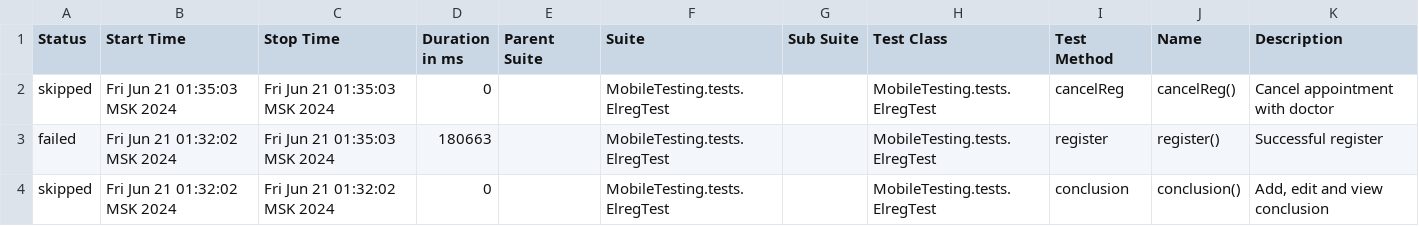
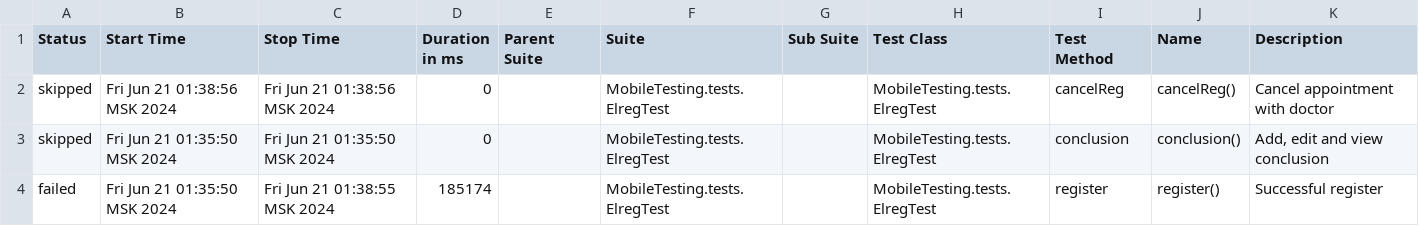
Before and after one commit to devops-ot/allure, a CSV file: data/suites.csv, drawn as a sheet.

Commit message:
ElregTest

```diff
--- a/data/suites.csv
+++ b/data/suites.csv
@@ -1,4 +1,4 @@
 "Status","Start Time","Stop Time","Duration in ms","Parent Suite","Suite","Sub Suite","Test Class","Test Method","Name","Description"
-"skipped","Fri Jun 21 01:35:03 MSK 2024","Fri Jun 21 01:35:03 MSK 2024","0","","MobileTesting.tests.ElregTest","","MobileTesting.tests.ElregTest","cancelReg","cancelReg()","Cancel appointment with doctor"
-"failed","Fri Jun 21 01:32:02 MSK 2024","Fri Jun 21 01:35:03 MSK 2024","180663","","MobileTesting.tests.ElregTest","","MobileTesting.tests.ElregTest","register","register()","Successful register"
-"skipped","Fri Jun 21 01:32:02 MSK 2024","Fri Jun 21 01:32:02 MSK 2024","0","","MobileTesting.tests.ElregTest","","MobileTesting.tests.ElregTest","conclusion","conclusion()","Add, edit and view conclusion"
+"skipped","Fri Jun 21 01:38:56 MSK 2024","Fri Jun 21 01:38:56 MSK 2024","0","","MobileTesting.tests.ElregTest","","MobileTesting.tests.ElregTest","cancelReg","cancelReg()","Cancel appointment with doctor"
+"skipped","Fri Jun 21 01:35:50 MSK 2024","Fri Jun 21 01:35:50 MSK 2024","0","","MobileTesting.tests.ElregTest","","MobileTesting.tests.ElregTest","conclusion","conclusion()","Add, edit and view conclusion"
+"failed","Fri Jun 21 01:35:50 MSK 2024","Fri Jun 21 01:38:55 MSK 2024","185174","","MobileTesting.tests.ElregTest","","MobileTesting.tests.ElregTest","register","register()","Successful register"
```
Also changed, not shown: 40 other files.
